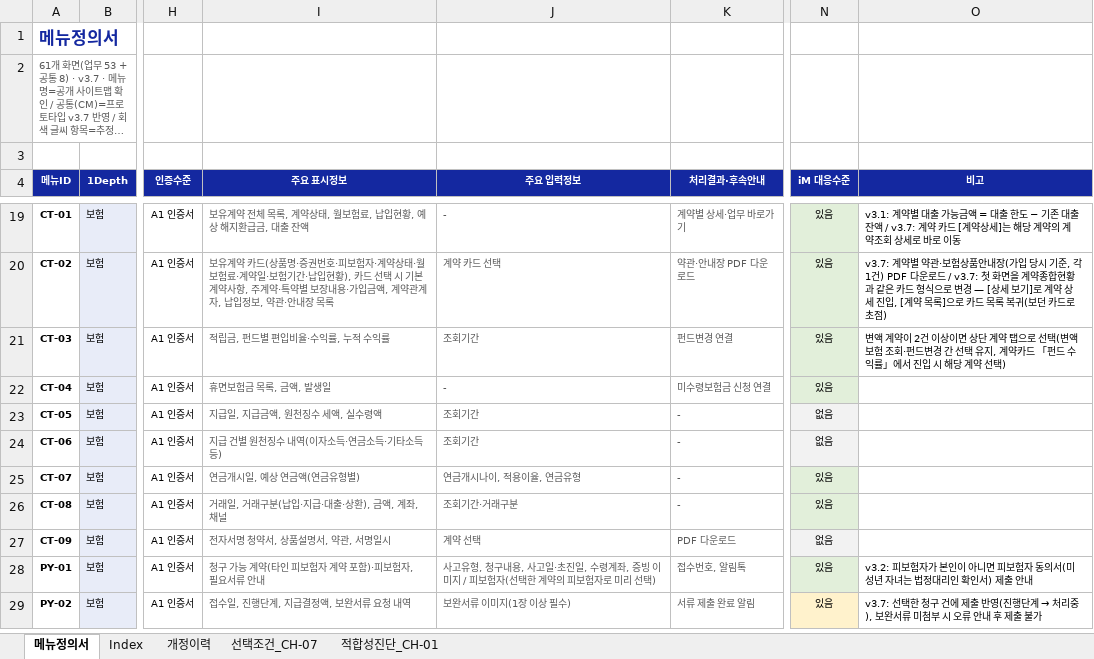
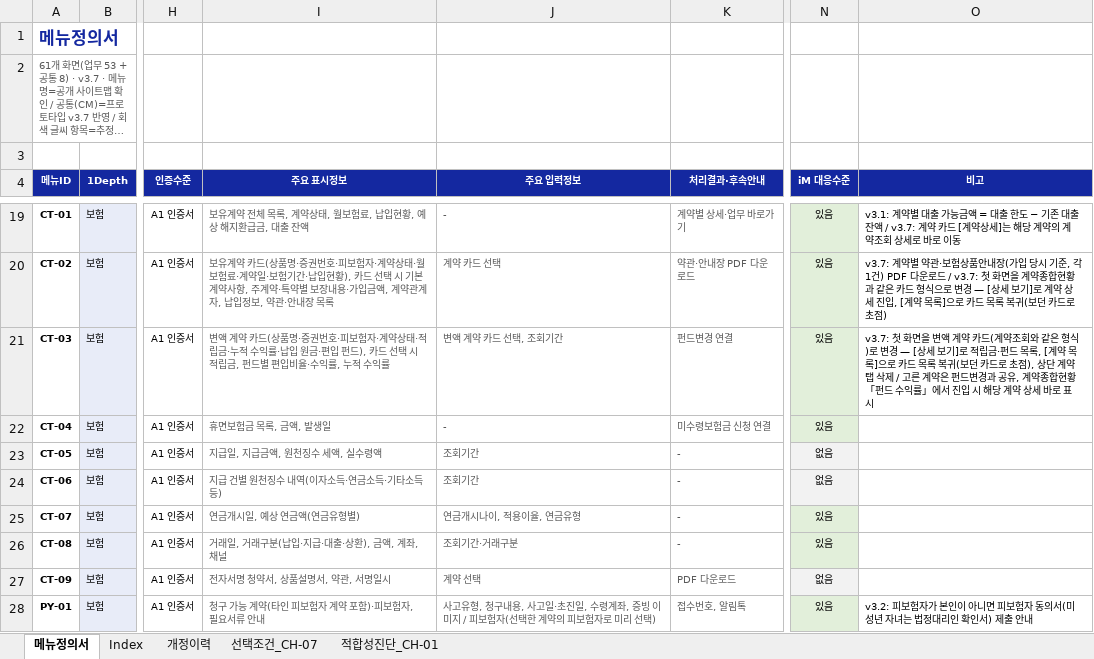
Before and after one commit to jongho-han/one-channel_v2, an Excel workbook: docs/메뉴정의서.xlsx, sheet 메뉴정의서, drawn as a sheet; only a part is shown, gaps mark what is left out; the shorter side is filled out with more unchanged rows; long unchanged cells end in …; values as stored, in another font and other column widths than the file's, no borders; the diff names each change by its address in the sheet, - before the commit and + after, or states it on an @@ line.

```diff
--- a/docs/메뉴정의서.xlsx (sheet 메뉴정의서)
+++ b/docs/메뉴정의서.xlsx (sheet 메뉴정의서)
-I21 (주요 표시정보): 적립금,…
+I21 (주요 표시정보): 변액 계약 카드(상품명·증권번호·피보험자·계약상태·적립금·누적 수익률·납입 원금·편입 펀드), 카드 선택 시 적립금,…
-J21 (주요 입력정보): 조회기간
+J21 (주요 입력정보): 변액 계약 카드 선택, 조회기간
-O21 (비고): 변액 계약이 2건 이상이면 상단 계약 탭으로 선택(변액보험 조회·펀드변경 간 선택 유지, 계약카드 「펀드 수익률」에서 진입 시 해당 계약 선택)
+O21 (비고): v3.7: 첫 화면을 변액 계약 카드(계약조회와 같은 형식)로 변경 — [상세 보기]로 적립금·펀드 목록, [계약 목록]으로 카드 목록 복귀(보던 카드로 초점), 상단 계약 탭 삭제 / 고른 계약은 펀드변경과 공유, 계약종합현황 「펀드 수익률」에서 진입 시 해당 계약 상세 바로 표시
```
Also changed, not shown: sheet 개정이력, 15 other files.
